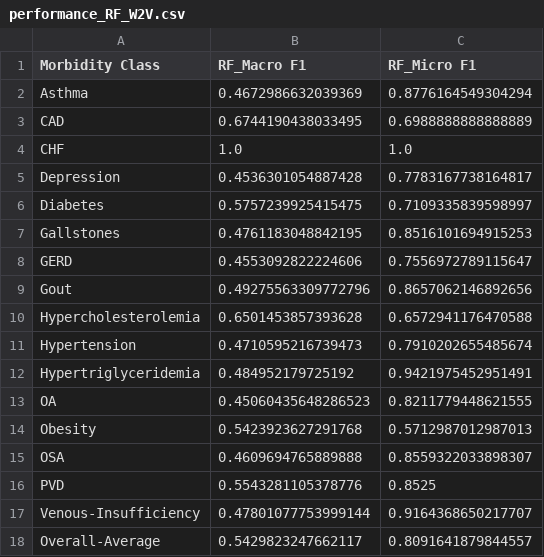
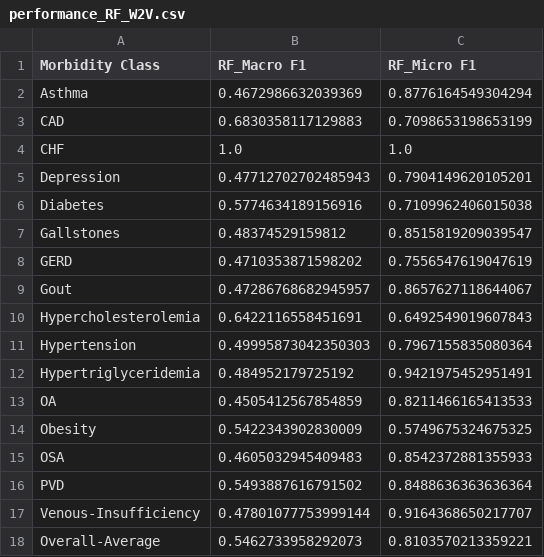
Before and after one commit to ritwik-deshpande/CS598_DLH_Project, a CSV file: results/word-embeddings-features/performance_RF_W2V.csv, drawn as a sheet.

```diff
--- a/results/word-embeddings-features/performance_RF_W2V.csv
+++ b/results/word-embeddings-features/performance_RF_W2V.csv
@@ -2,17 +2,17 @@ Morbidity Class,RF_Macro F1,RF_Micro F1
 Asthma,0.4672986632039369,0.8776164549304294
-CAD,0.6744190438033495,0.6988888888888889
+CAD,0.6830358117129883,0.7098653198653199
 CHF,1.0,1.0
-Depression,0.4536301054887428,0.7783167738164817
-Diabetes,0.5757239925415475,0.7109335839598997
-Gallstones,0.4761183048842195,0.8516101694915253
-GERD,0.4553092822224606,0.7556972789115647
-Gout,0.49275563309772796,0.8657062146892656
-Hypercholesterolemia,0.6501453857393628,0.6572941176470588
-Hypertension,0.4710595216739473,0.7910202655485674
+Depression,0.47712702702485943,0.7904149620105201
+Diabetes,0.5774634189156916,0.7109962406015038
+Gallstones,0.48374529159812,0.8515819209039547
+GERD,0.4710353871598202,0.7556547619047619
+Gout,0.47286768682945957,0.8657627118644067
+Hypercholesterolemia,0.6422116558451691,0.6492549019607843
+Hypertension,0.49995873042350303,0.7967155835080364
 Hypertriglyceridemia,0.484952179725192,0.9421975452951491
-OA,0.45060435648286523,0.8211779448621555
-Obesity,0.5423923627291768,0.5712987012987013
-OSA,0.4609694765889888,0.8559322033898307
-PVD,0.5543281105378776,0.8525
+OA,0.4505412567854859,0.8211466165413533
+Obesity,0.5422343902830009,0.5749675324675325
+OSA,0.4605032945409483,0.8542372881355933
+PVD,0.5493887616791502,0.8488636363636364
 Venous-Insufficiency,0.47801077753999144,0.9164368650217707
-Overall-Average,0.5429823247662117,0.8091641879844557
+Overall-Average,0.5462733958292073,0.8103570213359221
```
Also changed, not shown: results/word-embeddings-features/performance_RF_FastText.csv, results/word-embeddings-features/performance_RF_Glove.csv, 31 other files.
